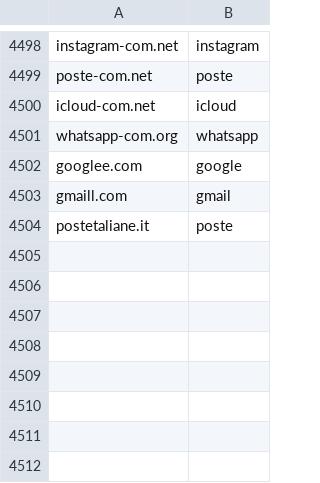
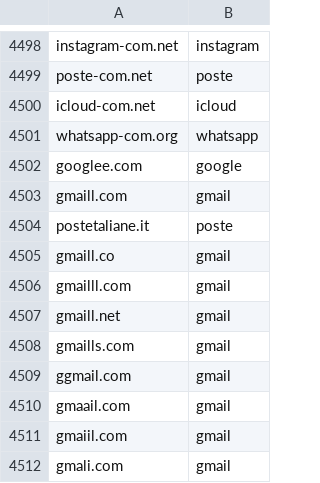
Before and after one commit to sathyaram1/Filo, a TSV file: scripts/imitazioni/etichette.tsv, drawn as a sheet; only a part is shown, gaps mark what is left out.

```diff
--- a/scripts/imitazioni/etichette.tsv
+++ b/scripts/imitazioni/etichette.tsv
@@ -4504 +4504,9 @@ gmaill.com	gmail
 postetaliane.it	poste
+gmaill.co	gmail
+gmailll.com	gmail
+gmaill.net	gmail
+gmaills.com	gmail
+ggmail.com	gmail
+gmaail.com	gmail
+gmaiil.com	gmail
+gmali.com	gmail
```
Also changed, not shown: 3 other files.
